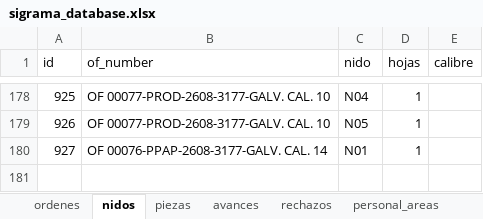
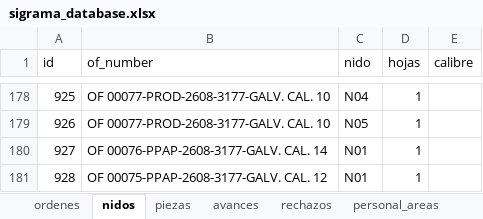
Before and after one commit to jesusalbertomoraleslopez-byte/control-corte-doblez, an Excel workbook: sigrama_database.xlsx, sheet nidos, drawn as a sheet; only a part is shown, gaps mark what is left out; values as stored, in another font and other column widths than the file's, no borders; the diff names each change by its address in the sheet, - before the commit and + after, or states it on an @@ line.

```diff
--- a/sigrama_database.xlsx (sheet nidos)
+++ b/sigrama_database.xlsx (sheet nidos)
+row 181: 928 | OF 00075-PPAP-2608-3177-GALV. CAL. 12 | N01 | 1
```
Also changed, not shown: sheet ordenes, sheet piezas.
